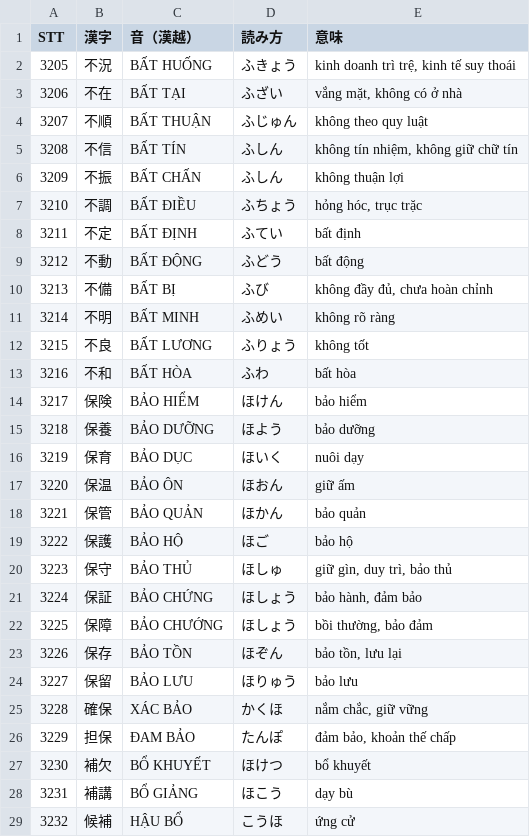
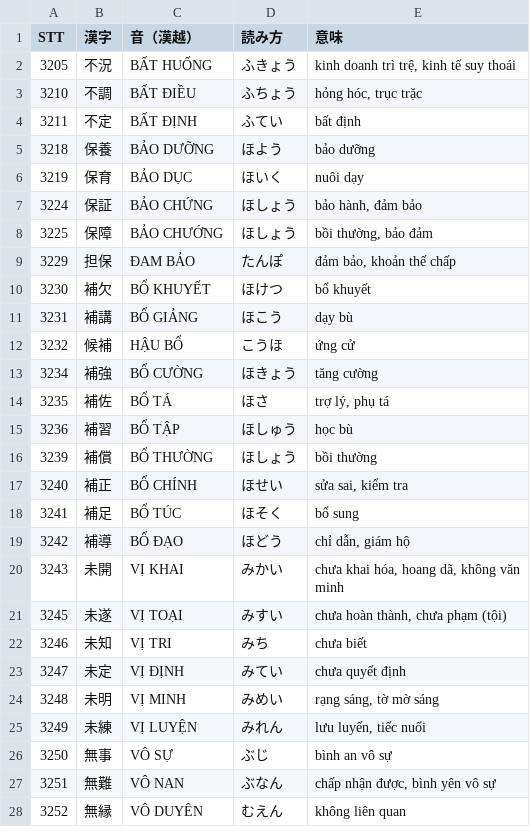
Before and after one commit to huyen2207/n1-vocab-quiz, a CSV file: data/Bai26.csv, drawn as a sheet; only a part is shown; the shorter side is filled out with more unchanged rows; the diff covers the shown part only.

```diff
--- a/data/Bai26.csv
+++ b/data/Bai26.csv
@@ -2,25 +2,8 @@ STT,漢字,音（漢越）,読み方,意味
 3205,不況,BẤT HUỐNG,ふきょう,"kinh doanh trì trệ, kinh tế suy thoái"
-3206,不在,BẤT TẠI,ふざい,"vắng mặt, không có ở nhà"
-3207,不順,BẤT THUẬN,ふじゅん,không theo quy luật
-3208,不信,BẤT TÍN,ふしん,"không tín nhiệm, không giữ chữ tín"
-3209,不振,BẤT CHẤN,ふしん,không thuận lợi
 3210,不調,BẤT ĐIỀU,ふちょう,"hỏng hóc, trục trặc"
 3211,不定,BẤT ĐỊNH,ふてい,bất định
-3212,不動,BẤT ĐỘNG,ふどう,bất động
-3213,不備,BẤT BỊ,ふび,"không đầy đủ, chưa hoàn chỉnh"
-3214,不明,BẤT MINH,ふめい,không rõ ràng
-3215,不良,BẤT LƯƠNG,ふりょう,không tốt
-3216,不和,BẤT HÒA,ふわ,bất hòa
-3217,保険,BẢO HIỂM,ほけん,bảo hiểm
 3218,保養,BẢO DƯỠNG,ほよう,bảo dưỡng
 3219,保育,BẢO DỤC,ほいく,nuôi dạy
-3220,保温,BẢO ÔN,ほおん,giữ ấm
-3221,保管,BẢO QUẢN,ほかん,bảo quản
-3222,保護,BẢO HỘ,ほご,bảo hộ
-3223,保守,BẢO THỦ,ほしゅ,"giữ gìn, duy trì, bảo thủ"
 3224,保証,BẢO CHỨNG,ほしょう,"bảo hành, đảm bảo"
 3225,保障,BẢO CHƯỚNG,ほしょう,"bồi thường, bảo đảm"
-3226,保存,BẢO TỒN,ほぞん,"bảo tồn, lưu lại"
-3227,保留,BẢO LƯU,ほりゅう,bảo lưu
-3228,確保,XÁC BẢO,かくほ,"nắm chắc, giữ vững"
 3229,担保,ĐAM BẢO,たんぽ,"đảm bảo, khoản thế chấp"
```
Also changed, not shown: 15 removed rows elsewhere in this file, data/Bai29.csv, data/Bai30.csv, 7 other files.
